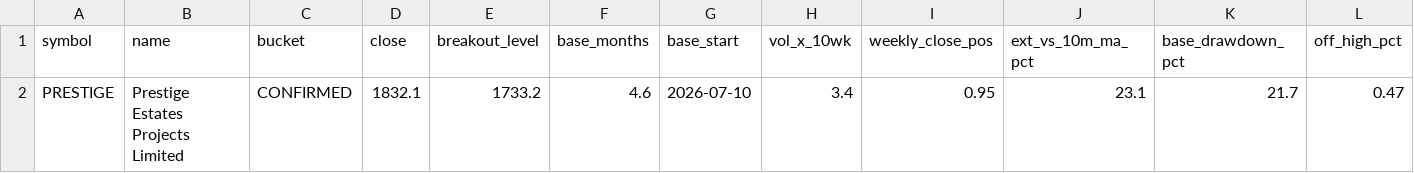
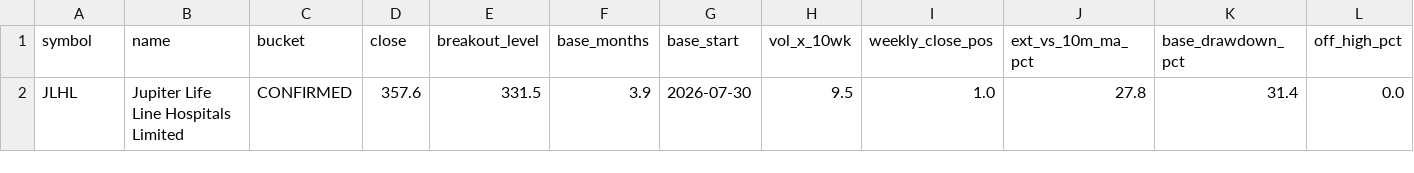
Before and after one commit to shashankagrawal-nw/nse-breakout-scanner, a CSV file: output/latest/breakouts_confirmed.csv, drawn as a sheet; only a part is shown; removed rows and columns are numbered as before the commit, all else as after; rows hold the shown columns only; the diff names each change by its address in the sheet, - before the commit and + after, or states it on an @@ line.

```diff
--- a/output/latest/breakouts_confirmed.csv
+++ b/output/latest/breakouts_confirmed.csv
-row 2: PRESTIGE | Prestige Estates Projects Limited | CONFIRMED | 1832.1 | 1733.2 | 4.6 | 2026-07-10 | 3.4 | 0.95 | 23.1 | 21.7 | 0.47
+row 2: JLHL | Jupiter Life Line Hospitals Limited | CONFIRMED | 357.6 | 331.5 | 3.9 | 2026-07-30 | 9.5 | 1.0 | 27.8 | 31.4 | 0.0
```
Also changed, not shown: output/latest/watchlist.csv, 13 other files.
